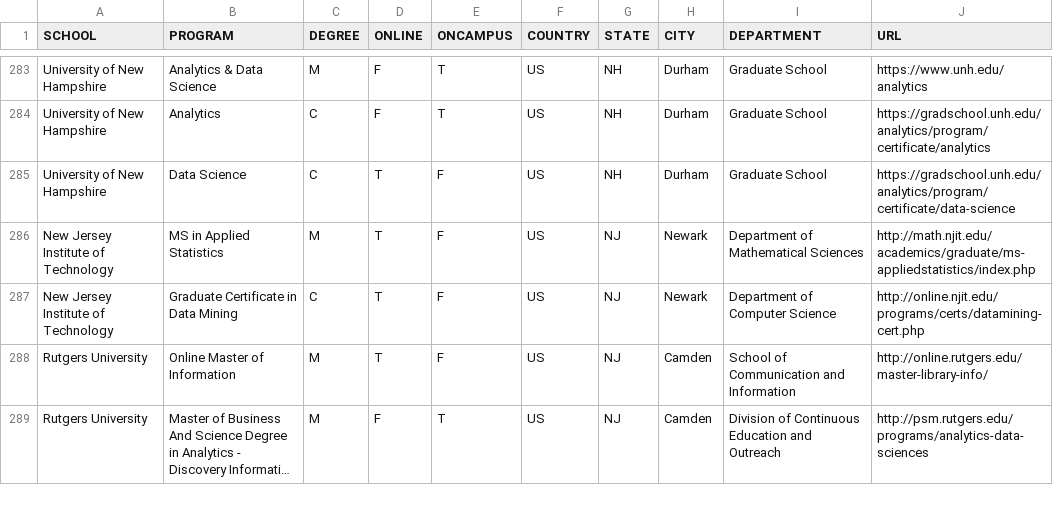
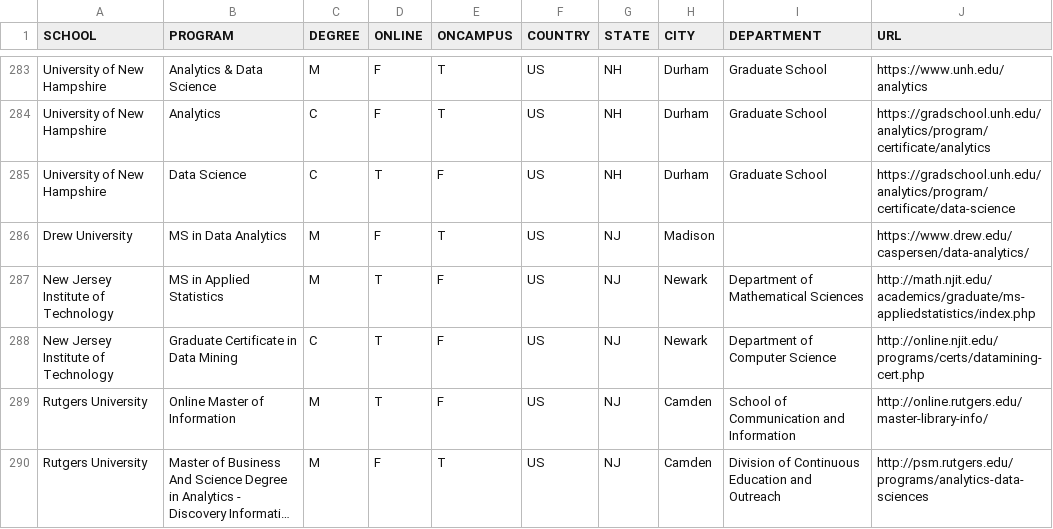
Before and after one commit to ryanswanstrom/awesome-datascience-colleges, a CSV file: data_science_colleges.csv, drawn as a sheet; only a part is shown, gaps mark what is left out; long unchanged cells end in ….

Commit message:
adding Drew University

```diff
--- a/data_science_colleges.csv
+++ b/data_science_colleges.csv
@@ -285,2 +285,3 @@ University of New Hampshire,Analytics,C,F,T,US,NH,Durham,Graduate School,https:/
 University of New Hampshire,Data Science,C,T,F,US,NH,Durham,Graduate School,https://gradschool.unh.edu/analytics/program/certificate/data-science
+Drew University,MS in Data Analytics,M,F,T,US,NJ,Madison,,https://www.drew.edu/caspersen/data-analytics/
 New Jersey Institute of Technology,MS in Applied Statistics,M,T,F,US,NJ,Newark,Department of Mathematical Sciences,http://math.njit.edu/academics/graduate/ms-appliedstatistics/index.php
```
